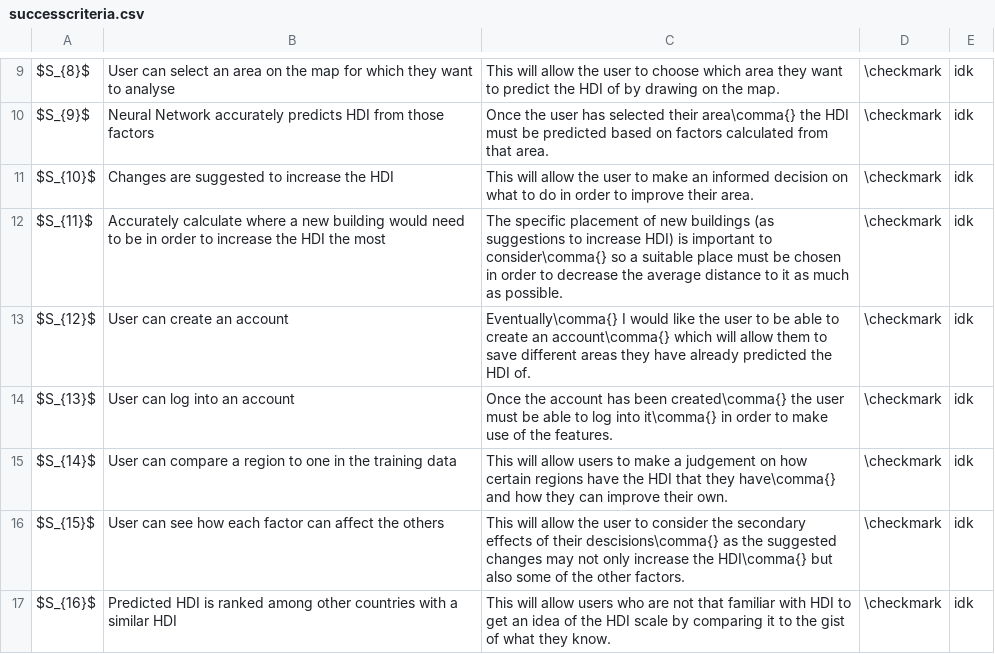
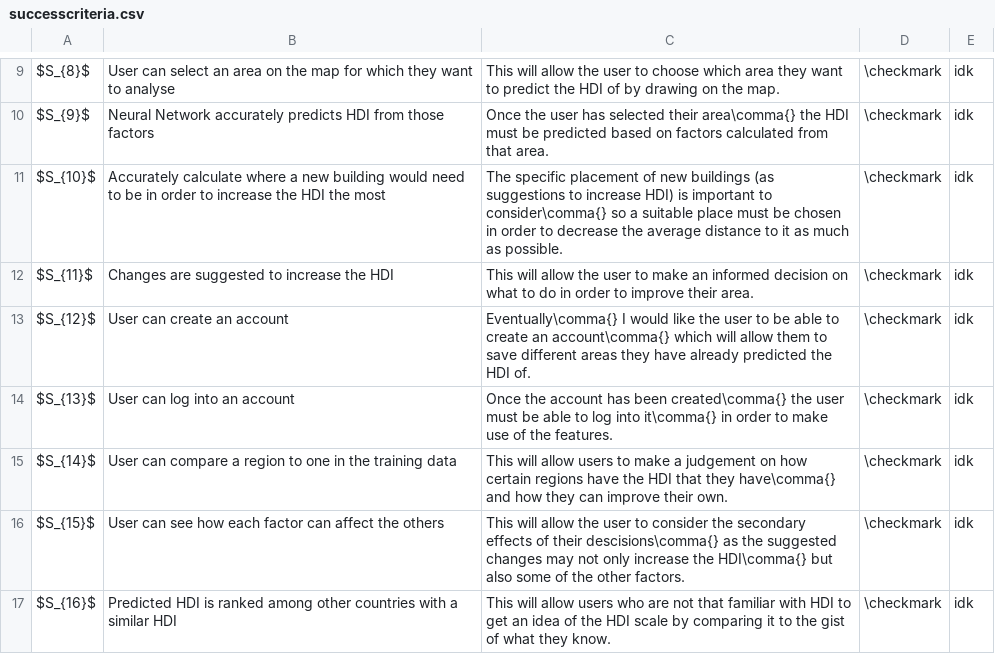
Before and after one commit to DojoDanger1/predicting-hdi-a-level-project, a CSV file: docs/data/successcriteria.csv, drawn as a sheet; only a part is shown, gaps mark what is left out.

```diff
--- a/docs/data/successcriteria.csv
+++ b/docs/data/successcriteria.csv
@@ -10,4 +10,4 @@ $S_{8}$,User can select an area on the map for which they want to analyse,This w
 $S_{9}$,Neural Network accurately predicts HDI from those factors,Once the user has selected their area\comma{} the HDI must be predicted based on factors calculated from that area.,\checkmark,idk
-$S_{10}$,Changes are suggested to increase the HDI,This will allow the user to make an informed decision on what to do in order to improve their area.,\checkmark,idk
-$S_{11}$,Accurately calculate where a new building would need to be in order to increase the HDI the most,The specific placement of new buildings (as suggestions to increase HDI) is important to consider\comma{} so a suitable place must be chosen in order to decrease the average distance to it as much as possible.,\checkmark,idk
+$S_{10}$,Accurately calculate where a new building would need to be in order to increase the HDI the most,The specific placement of new buildings (as suggestions to increase HDI) is important to consider\comma{} so a suitable place must be chosen in order to decrease the average distance to it as much as possible.,\checkmark,idk
+$S_{11}$,Changes are suggested to increase the HDI,This will allow the user to make an informed decision on what to do in order to improve their area.,\checkmark,idk
 $S_{12}$,User can create an account,Eventually\comma{} I would like the user to be able to create an account\comma{} which will allow them to save different areas they have already predicted the HDI of.,\checkmark,idk
```
Also changed, not shown: 22 other files.
